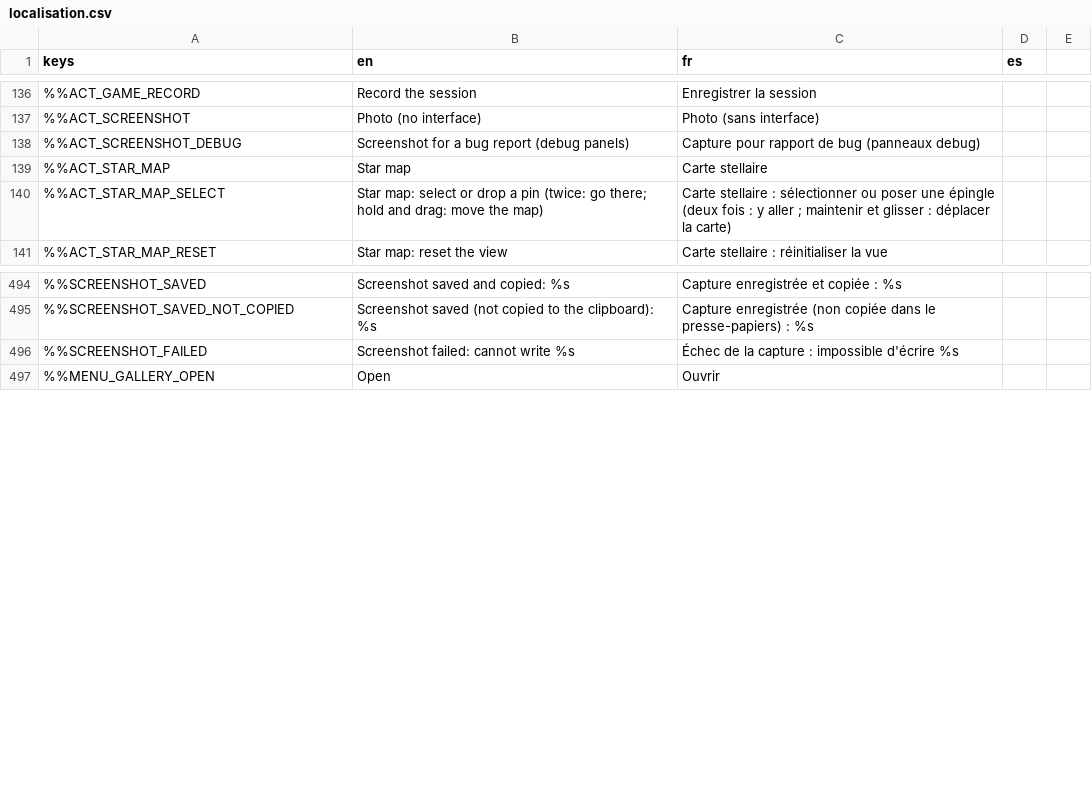
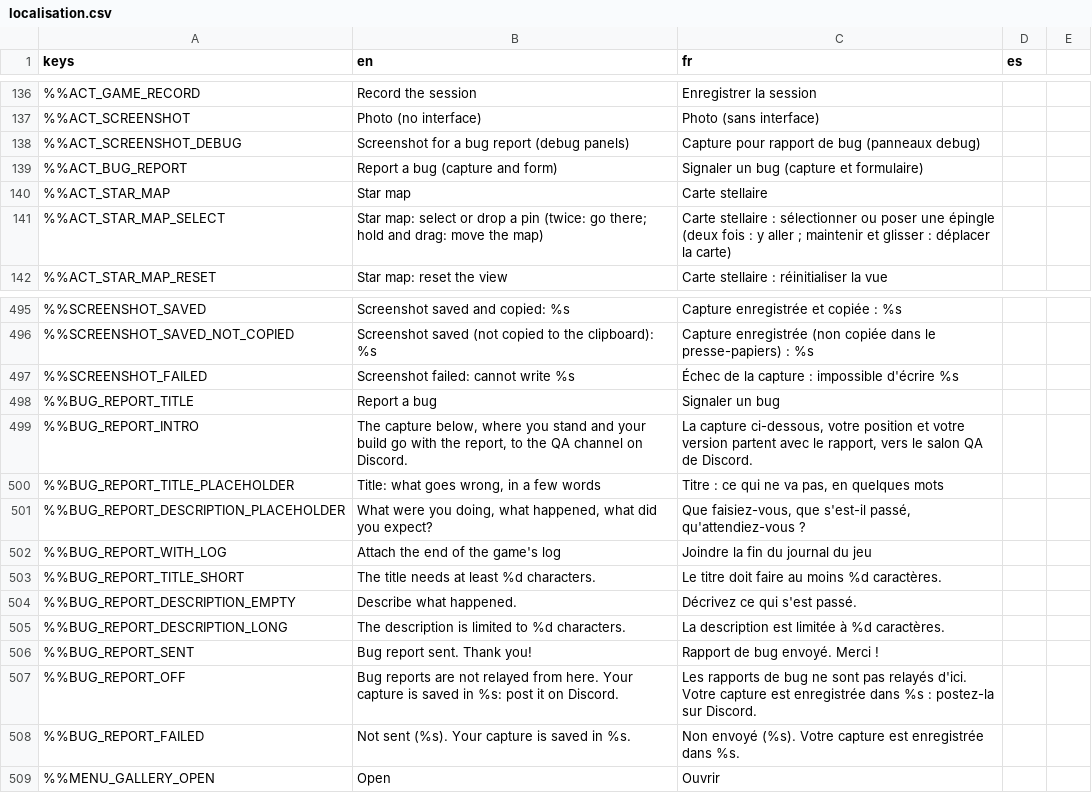
Before and after one commit to DyingStar-game/DyingStar, a CSV file: tools/localization/localisation.csv, drawn as a sheet; only a part is shown, gaps mark what is left out; the diff names each change by its address in the sheet, - before the commit and + after, or states it on an @@ line.

Commit message:
feat(bug-report): report a bug from the game, sent to the QA channel
F9 takes the bug-report capture (the F8 one: the screen as it is, debug
panels shown), then asks for a title and a description. The report leaves
with the capture as a JPEG, the build, the machine, where the player stands
and, unless unticked, the end of the game's log with every token taken out.

It goes to service-social, which posts it on Discord: the webhook is a secret
this client cannot hold. Where no report is relayed the form says so and
keeps the capture in the screenshots folder to be posted by hand.

The key is an InputMap action, listed with the captures in the controls.

```diff
--- a/tools/localization/localisation.csv
+++ b/tools/localization/localisation.csv
+row 139: %%ACT_BUG_REPORT | Report a bug (capture and form) | Signaler un bug (capture et formulaire)
+row 498: %%BUG_REPORT_TITLE | Report a bug | Signaler un bug
+row 499: %%BUG_REPORT_INTRO | The capture below, where you stand and your build go with the report, to the QA channel on Discord. | La capture ci-dessous, votre position et votre version partent avec le rapport, vers le salon QA de Discord.
+row 500: %%BUG_REPORT_TITLE_PLACEHOLDER | Title: what goes wrong, in a few words | Titre : ce qui ne va pas, en quelques mots
+row 501: %%BUG_REPORT_DESCRIPTION_PLACEHOLDER | What were you doing, what happened, what did you expect? | Que faisiez-vous, que s'est-il passé, qu'attendiez-vous ?
+row 502: %%BUG_REPORT_WITH_LOG | Attach the end of the game's log | Joindre la fin du journal du jeu
+row 503: %%BUG_REPORT_TITLE_SHORT | The title needs at least %d characters. | Le titre doit faire au moins %d caractères.
+row 504: %%BUG_REPORT_DESCRIPTION_EMPTY | Describe what happened. | Décrivez ce qui s'est passé.
+row 505: %%BUG_REPORT_DESCRIPTION_LONG | The description is limited to %d characters. | La description est limitée à %d caractères.
+row 506: %%BUG_REPORT_SENT | Bug report sent. Thank you! | Rapport de bug envoyé. Merci !
+row 507: %%BUG_REPORT_OFF | Bug reports are not relayed from here. Your capture is saved in %s: post it on Discord. | Les rapports de bug ne sont pas relayés d'ici. Votre capture est enregistrée dans %s : postez-la sur Discord.
+row 508: %%BUG_REPORT_FAILED | Not sent (%s). Your capture is saved in %s. | Non envoyé (%s). Votre capture est enregistrée dans %s.
```
Also changed, not shown: 14 other files.
